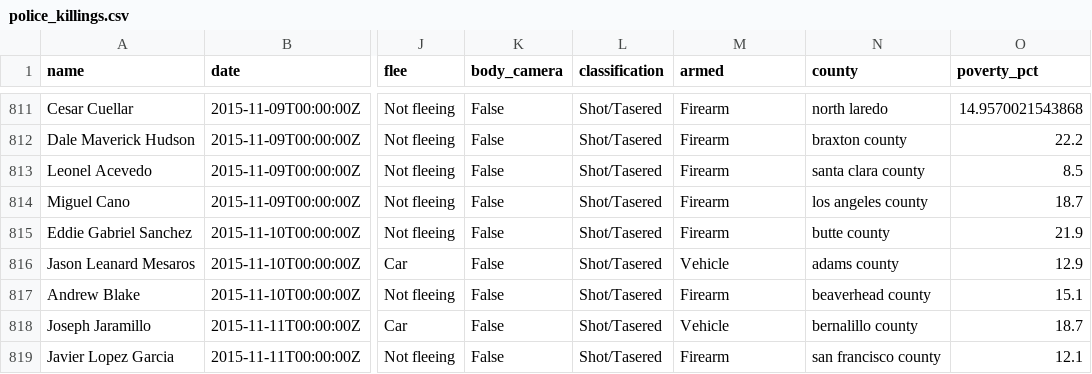
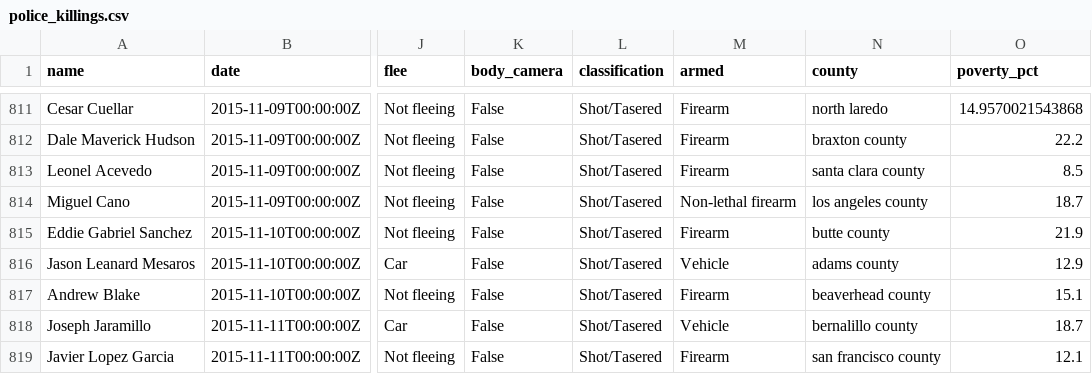
Before and after one commit to lijingjzhu/stats205, a CSV file: data/police_killings.csv, drawn as a sheet; only a part is shown, gaps mark what is left out; the diff names each change by its address in the sheet, - before the commit and + after, or states it on an @@ line.

```diff
--- a/data/police_killings.csv
+++ b/data/police_killings.csv
-M814 (armed): Firearm
+M814 (armed): Non-lethal firearm
```
Also changed, not shown: data/washington_police.csv, 3 other files.
